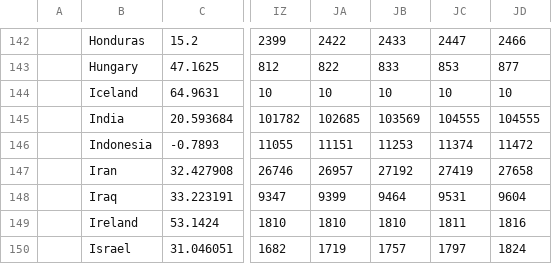
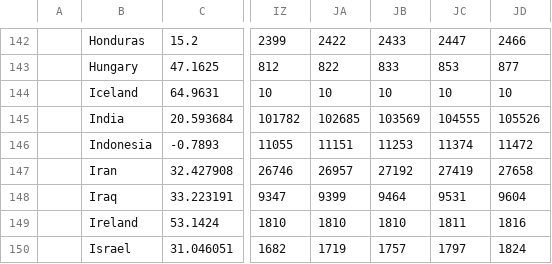
Before and after one commit to maxdevblock/covid-19-time-series, a CSV file: csv/COVID-Deaths.csv, drawn as a sheet; only a part is shown, gaps mark what is left out; the diff names each change by its address in the sheet, - before the commit and + after, or states it on an @@ line.

```diff
--- a/csv/COVID-Deaths.csv
+++ b/csv/COVID-Deaths.csv
-JD145: 104555
+JD145: 105526
```
Also changed, not shown: csv/COVID-Confirmed.csv, csv/COVID-Recovered.csv, 4 other files.
